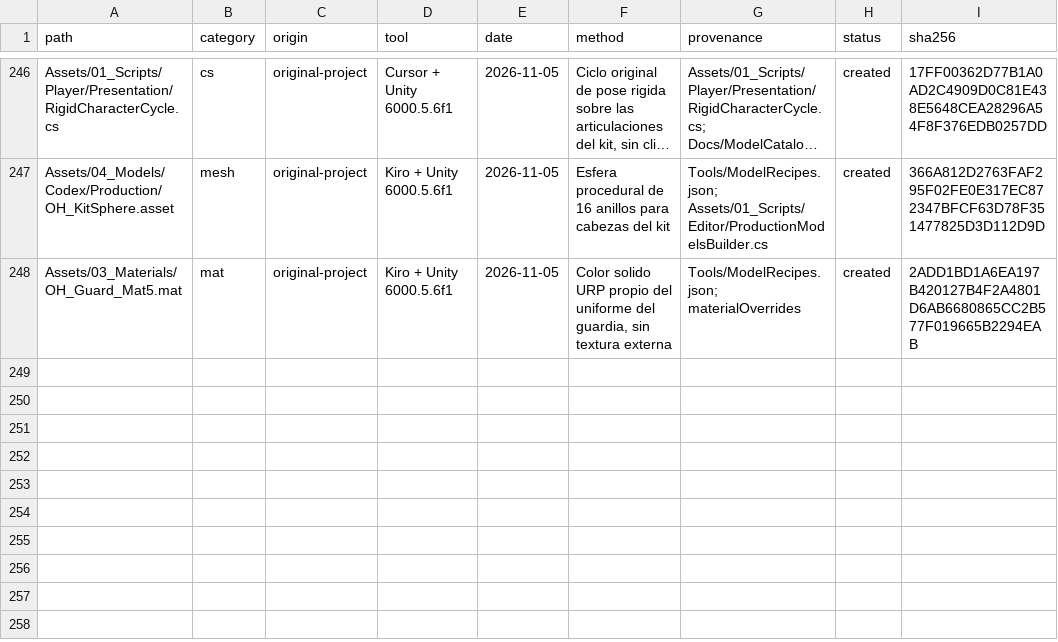
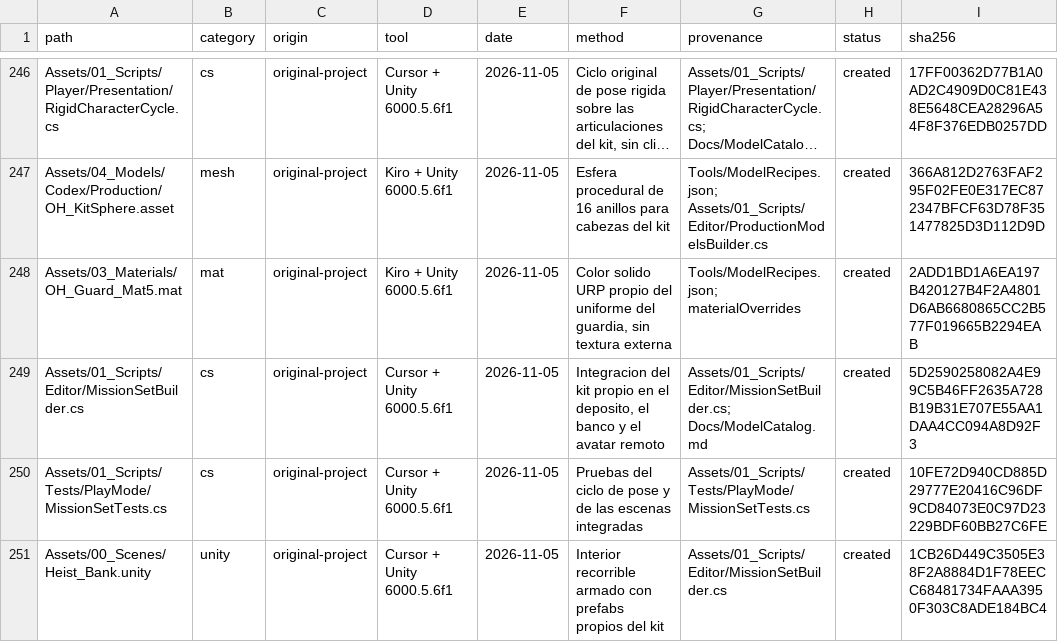
Before and after one commit to daer-1701/Operation-Heist, a CSV file: Docs/AssetManifest.csv, drawn as a sheet; only a part is shown, gaps mark what is left out; long unchanged cells end in ….

```diff
--- a/Docs/AssetManifest.csv
+++ b/Docs/AssetManifest.csv
@@ -248 +248,4 @@
 "Assets/03_Materials/OH_Guard_Mat5.mat","mat","original-project","Kiro + Unity 6000.5.6f1","2026-11-05","Color solido URP propio del uniforme del guardia, sin textura externa","Tools/ModelRecipes.json; materialOverrides","created","2ADD1BD1A6EA197B420127B4F2A4801D6AB6680865CC2B577F019665B2294EAB"
+"Assets/01_Scripts/Editor/MissionSetBuilder.cs","cs","original-project","Cursor + Unity 6000.5.6f1","2026-11-05","Integracion del kit propio en el deposito, el banco y el avatar remoto","Assets/01_Scripts/Editor/MissionSetBuilder.cs; Docs/ModelCatalog.md","created","5D2590258082A4E99C5B46FF2635A728B19B31E707E55AA1DAA4CC094A8D92F3"
+"Assets/01_Scripts/Tests/PlayMode/MissionSetTests.cs","cs","original-project","Cursor + Unity 6000.5.6f1","2026-11-05","Pruebas del ciclo de pose y de las escenas integradas","Assets/01_Scripts/Tests/PlayMode/MissionSetTests.cs","created","10FE72D940CD885D29777E20416C96DF9CD84073E0C97D23229BDF60BB27C6FE"
+"Assets/00_Scenes/Heist_Bank.unity","unity","original-project","Cursor + Unity 6000.5.6f1","2026-11-05","Interior recorrible armado con prefabs propios del kit","Assets/01_Scripts/Editor/MissionSetBuilder.cs","created","1CB26D449C3505E38F2A8884D1F78EECC68481734FAAA3950F303C8ADE184BC4"
```
Also changed, not shown: 14 other files.
